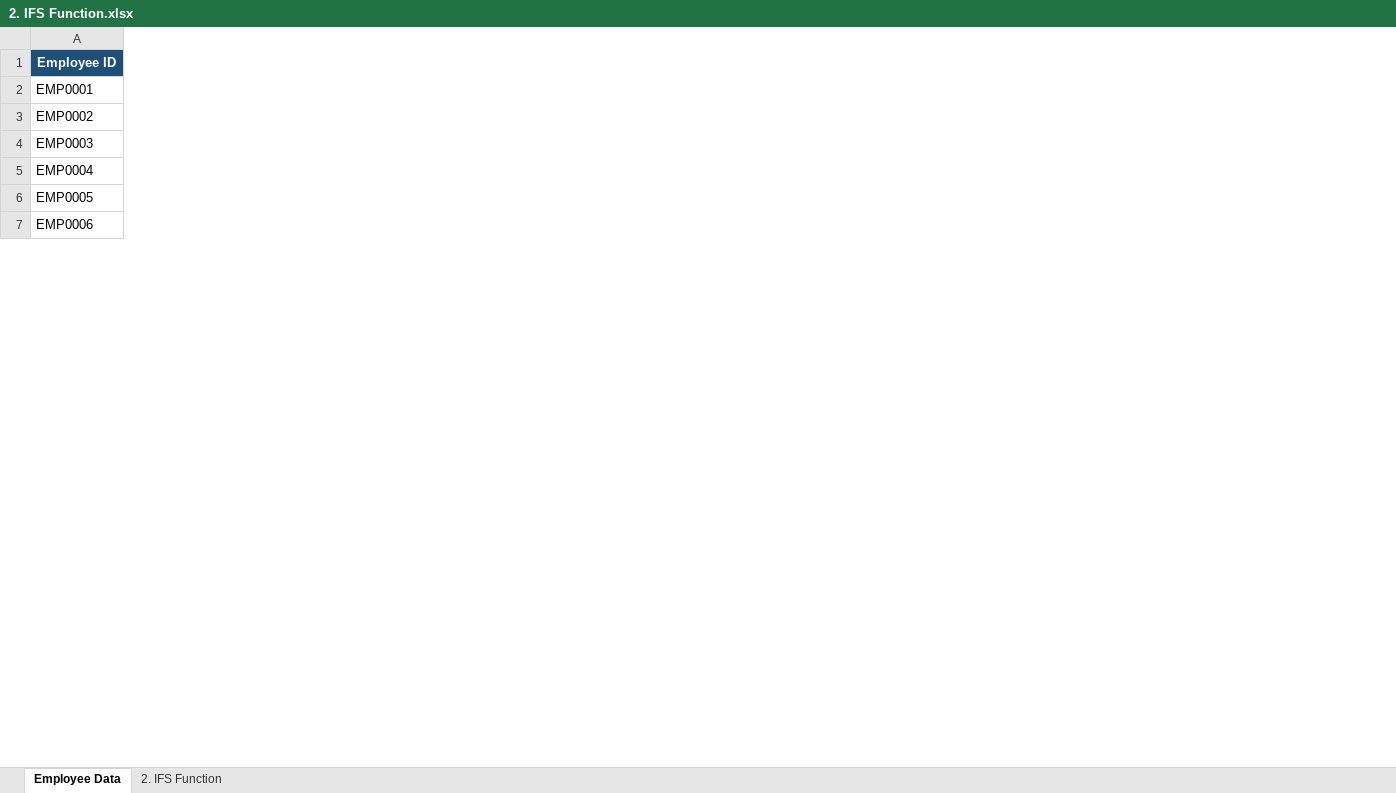
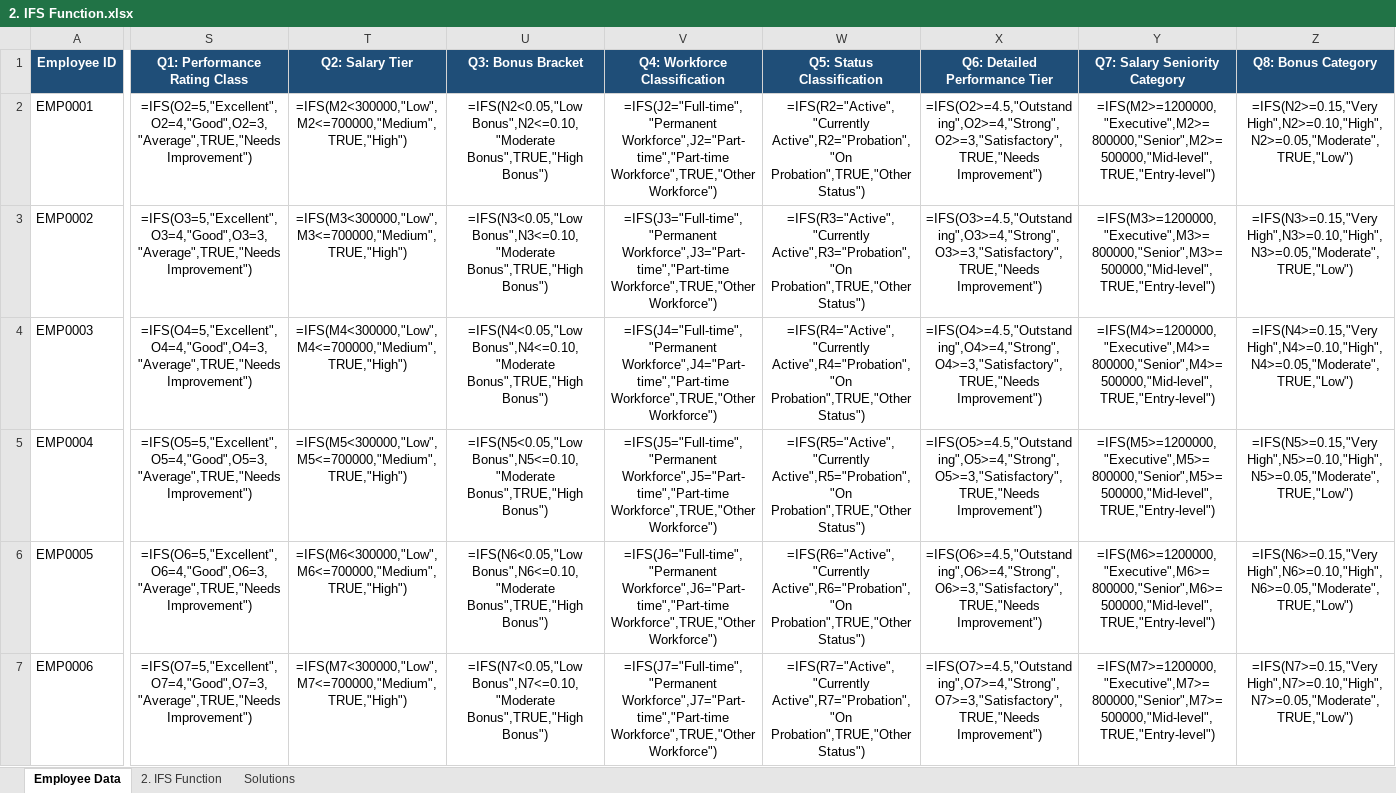
Before and after one commit to sharmagaurav2001k-jpg/Excel_Assignment, an Excel workbook: Excel Logical Functions/2. IFS Function.xlsx, sheet Employee Data, drawn as a sheet; only a part is shown, gaps mark what is left out; values as stored, in another font and other column widths than the file's, no borders; formulas without a stored value are shown as written; table styles not drawn; the diff covers the shown part only; the diff names each change by its address in the sheet, - before the commit and + after, or states it on an @@ line.

Commit message:
Solve all 10 questions in Excel Logical Functions/2. IFS Function.xlsx with structured table fixes, live columns, and dedicated Solutions sheet

```diff
--- a/Excel Logical Functions/2. IFS Function.xlsx (sheet Employee Data)
+++ b/Excel Logical Functions/2. IFS Function.xlsx (sheet Employee Data)
+sheet tab: Solutions
+column S (Q1: Performance Rating Class), rows 2-7: =IFS(O2=5,"Excellent",O2=4,"Good",O2=3,"Average",TRUE,"Needs Improvement") | =IFS(O3=5,"Excellent",O3=4,"Good",O3=3,"Average",TRUE,"Needs Improvement") | =IFS(O4=5,"Excellent",O4=4,"Good",O4=3,"Average",TRUE,"Needs Improvement") | =IFS(O5=5,"Excellent",O5=4,"Good",O5=3,"Average",TRUE,"Needs Improvement") | =IFS(O6=5,"Excellent",O6=4,"Good",O6=3,"Average",TRUE,"Needs Improvement") | =IFS(O7=5,"Excellent",O7=4,"Good",O7=3,"Average",TRUE,"Needs Improvement")
+column T (Q2: Salary Tier), rows 2-7: =IFS(M2<300000,"Low",M2<=700000,"Medium",TRUE,"High") | =IFS(M3<300000,"Low",M3<=700000,"Medium",TRUE,"High") | =IFS(M4<300000,"Low",M4<=700000,"Medium",TRUE,"High") | =IFS(M5<300000,"Low",M5<=700000,"Medium",TRUE,"High") | =IFS(M6<300000,"Low",M6<=700000,"Medium",TRUE,"High") | =IFS(M7<300000,"Low",M7<=700000,"Medium",TRUE,"High")
+column U (Q3: Bonus Bracket), rows 2-7: =IFS(N2<0.05,"Low Bonus",N2<=0.10,"Moderate Bonus",TRUE,"High Bonus") | =IFS(N3<0.05,"Low Bonus",N3<=0.10,"Moderate Bonus",TRUE,"High Bonus") | =IFS(N4<0.05,"Low Bonus",N4<=0.10,"Moderate Bonus",TRUE,"High Bonus") | =IFS(N5<0.05,"Low Bonus",N5<=0.10,"Moderate Bonus",TRUE,"High Bonus") | =IFS(N6<0.05,"Low Bonus",N6<=0.10,"Moderate Bonus",TRUE,"High Bonus") | =IFS(N7<0.05,"Low Bonus",N7<=0.10,"Moderate Bonus",TRUE,"High Bonus")
+column V (Q4: Workforce Classification), rows 2-7: =IFS(J2="Full-time","Permanent Workforce",J2="Part-time","Part-time Workforce",TRUE,"Other Workforce") | =IFS(J3="Full-time","Permanent Workforce",J3="Part-time","Part-time Workforce",TRUE,"Other Workforce") | =IFS(J4="Full-time","Permanent Workforce",J4="Part-time","Part-time Workforce",TRUE,"Other Workforce") | =IFS(J5="Full-time","Permanent Workforce",J5="Part-time","Part-time Workforce",TRUE,"Other Workforce") | =IFS(J6="Full-time","Permanent Workforce",J6="Part-time","Part-time Workforce",TRUE,"Other Workforce") | =IFS(J7="Full-time","Permanent Workforce",J7="Part-time","Part-time Workforce",TRUE,"Other Workforce")
+column W (Q5: Status Classification), rows 2-7: =IFS(R2="Active","Currently Active",R2="Probation","On Probation",TRUE,"Other Status") | =IFS(R3="Active","Currently Active",R3="Probation","On Probation",TRUE,"Other Status") | =IFS(R4="Active","Currently Active",R4="Probation","On Probation",TRUE,"Other Status") | =IFS(R5="Active","Currently Active",R5="Probation","On Probation",TRUE,"Other Status") | =IFS(R6="Active","Currently Active",R6="Probation","On Probation",TRUE,"Other Status") | =IFS(R7="Active","Currently Active",R7="Probation","On Probation",TRUE,"Other Status")
+column X (Q6: Detailed Performance Tier), rows 2-7: =IFS(O2>=4.5,"Outstanding",O2>=4,"Strong",O2>=3,"Satisfactory",TRUE,"Needs Improvement") | =IFS(O3>=4.5,"Outstanding",O3>=4,"Strong",O3>=3,"Satisfactory",TRUE,"Needs Improvement") | =IFS(O4>=4.5,"Outstanding",O4>=4,"Strong",O4>=3,"Satisfactory",TRUE,"Needs Improvement") | =IFS(O5>=4.5,"Outstanding",O5>=4,"Strong",O5>=3,"Satisfactory",TRUE,"Needs Improvement") | =IFS(O6>=4.5,"Outstanding",O6>=4,"Strong",O6>=3,"Satisfactory",TRUE,"Needs Improvement") | =IFS(O7>=4.5,"Outstanding",O7>=4,"Strong",O7>=3,"Satisfactory",TRUE,"Needs Improvement")
+column Y (Q7: Salary Seniority Category), rows 2-7: =IFS(M2>=1200000,"Executive",M2>=800000,"Senior",M2>=500000,"Mid-level",TRUE,"Entry-level") | =IFS(M3>=1200000,"Executive",M3>=800000,"Senior",M3>=500000,"Mid-level",TRUE,"Entry-level") | =IFS(M4>=1200000,"Executive",M4>=800000,"Senior",M4>=500000,"Mid-level",TRUE,"Entry-level") | =IFS(M5>=1200000,"Executive",M5>=800000,"Senior",M5>=500000,"Mid-level",TRUE,"Entry-level") | =IFS(M6>=1200000,"Executive",M6>=800000,"Senior",M6>=500000,"Mid-level",TRUE,"Entry-level") | =IFS(M7>=1200000,"Executive",M7>=800000,"Senior",M7>=500000,"Mid-level",TRUE,"Entry-level")
+column Z (Q8: Bonus Category), rows 2-7: =IFS(N2>=0.15,"Very High",N2>=0.10,"High",N2>=0.05,"Moderate",TRUE,"Low") | =IFS(N3>=0.15,"Very High",N3>=0.10,"High",N3>=0.05,"Moderate",TRUE,"Low") | =IFS(N4>=0.15,"Very High",N4>=0.10,"High",N4>=0.05,"Moderate",TRUE,"Low") | =IFS(N5>=0.15,"Very High",N5>=0.10,"High",N5>=0.05,"Moderate",TRUE,"Low") | =IFS(N6>=0.15,"Very High",N6>=0.10,"High",N6>=0.05,"Moderate",TRUE,"Low") | =IFS(N7>=0.15,"Very High",N7>=0.10,"High",N7>=0.05,"Moderate",TRUE,"Low")
```
Also changed, not shown: 2 added columns elsewhere in this sheet, sheet 2. IFS Function.
